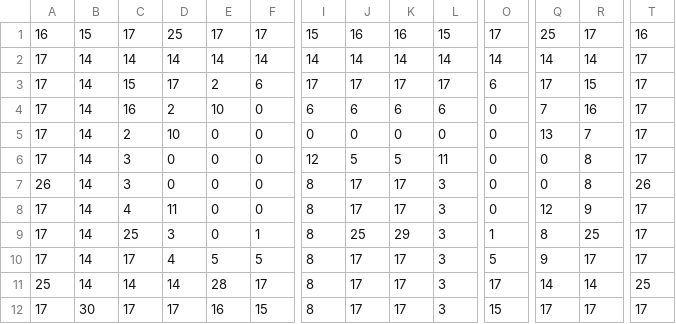
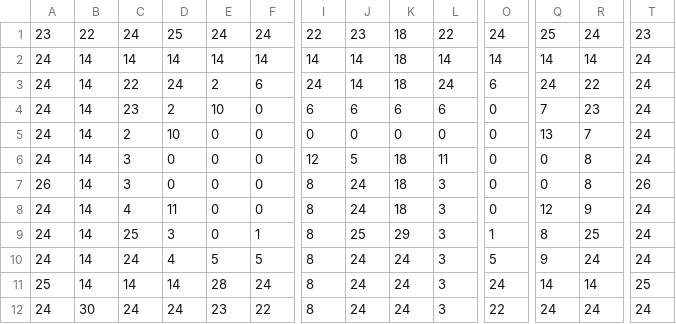
Before and after one commit to BotiKis/Arduwars, a CSV file: Assets/MapData/Map-Water-20x12.csv, drawn as a sheet; only a part is shown, gaps mark what is left out; removed rows and columns are numbered as before the commit, all else as after; rows hold the shown columns only; the diff names each change by its address in the sheet, - before the commit and + after, or states it on an @@ line.

```diff
--- a/Assets/MapData/Map-Water-20x12.csv
+++ b/Assets/MapData/Map-Water-20x12.csv
-row 1: 16 | 15 | 17 | 25 | 17 | 17 | 15 | 16 | 16 | 15 | 17 | 25 | 17 | 16
+row 1: 23 | 22 | 24 | 25 | 24 | 24 | 22 | 23 | 18 | 22 | 24 | 25 | 24 | 23
-A2:A6: 17
+A2:A6: 24
-K2: 14
+K2: 18
-T2:T6: 17
+T2:T6: 24
-C3: 15
+C3: 22
-D3: 17
+D3: 24
-I3: 17
+I3: 24
-J3: 17
+J3: 14
-K3: 17
+K3: 18
-L3: 17
+L3: 24
-Q3: 17
+Q3: 24
-R3: 15
+R3: 22
-C4: 16
+C4: 23
-R4: 16
+R4: 23
-K6: 5
+K6: 18
-J7:J8: 17
+J7:J8: 24
-K7:K8: 17
+K7:K8: 18
-A8:A10: 17
+A8:A10: 24
-T8:T10: 17
+T8:T10: 24
-C10: 17
+C10: 24
-J10:J11: 17
+J10:J11: 24
-K10:K11: 17
+K10:K11: 24
-R10: 17
+R10: 24
-F11: 17
+F11: 24
-O11: 17
+O11: 24
-row 12: 17 | 30 | 17 | 17 | 16 | 15 | 8 | 17 | 17 | 3 | 15 | 17 | 17 | 17
+row 12: 24 | 30 | 24 | 24 | 23 | 22 | 8 | 24 | 24 | 3 | 22 | 24 | 24 | 24
```
Also changed, not shown: Assets/MapData/Map-Small-12x12.csv, 3 other files.
